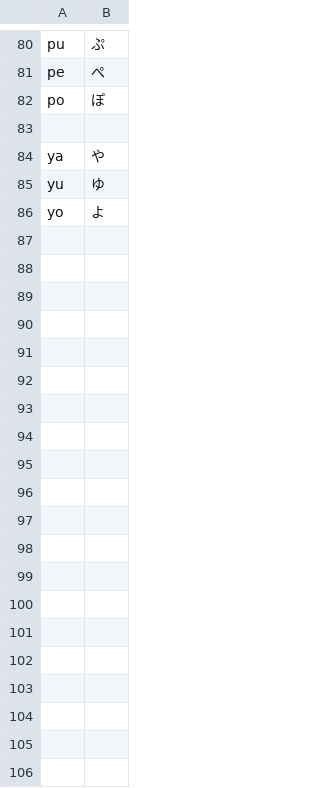
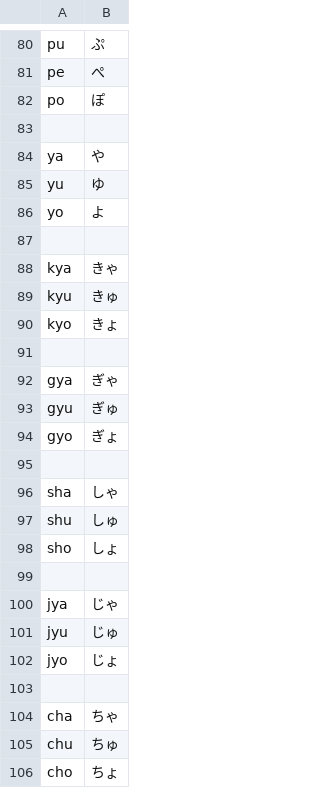
Before and after one commit to basurakid/CS50P-Final-Project-KaijuKana, a CSV file: csv/hiragana.csv, drawn as a sheet; only a part is shown, gaps mark what is left out; the diff covers the shown part only; the diff names each change by its address in the sheet, - before the commit and + after, or states it on an @@ line.

```diff
--- a/csv/hiragana.csv
+++ b/csv/hiragana.csv
+row 87: (empty)
+row 88: kya | きゃ
+row 89: kyu | きゅ
+row 90: kyo | きょ
+row 91: (empty)
+row 92: gya | ぎゃ
+row 93: gyu | ぎゅ
+row 94: gyo | ぎょ
+row 95: (empty)
+row 96: sha | しゃ
+row 97: shu | しゅ
+row 98: sho | しょ
+row 99: (empty)
+row 100: jya | じゃ
+row 101: jyu | じゅ
+row 102: jyo | じょ
+row 103: (empty)
+row 104: cha | ちゃ
+row 105: chu | ちゅ
+row 106: cho | ちょ
```
Also changed, not shown: 28 added rows and 3 edited cells elsewhere in this file, csv/katakana.csv, 8 other files.
